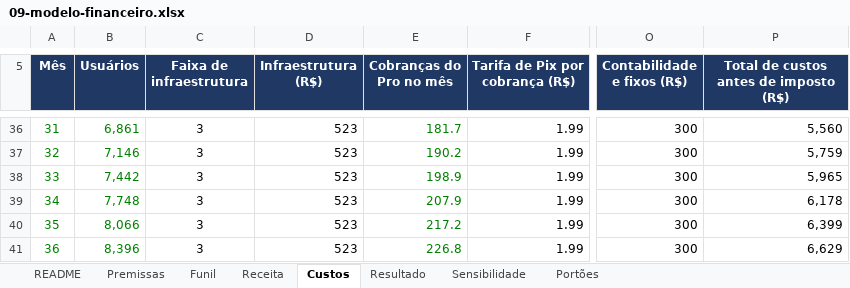
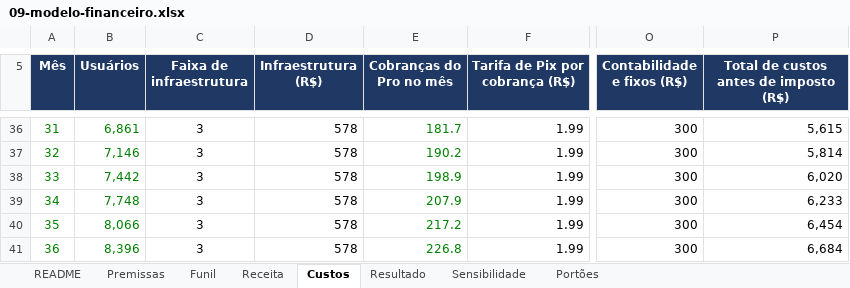
Before and after one commit to drguilhermecapel/Work-Easy, an Excel workbook: apps/web/docs/operacao/09-modelo-financeiro.xlsx, sheet Custos, drawn as a sheet; only a part is shown, gaps mark what is left out; values as stored, in another font and other column widths than the file's, no borders; the diff covers the shown part only; the diff names each change by its address in the sheet, - before the commit and + after, or states it on an @@ line.

```diff
--- a/apps/web/docs/operacao/09-modelo-financeiro.xlsx (sheet Custos)
+++ b/apps/web/docs/operacao/09-modelo-financeiro.xlsx (sheet Custos)
-D36:D41 (Infraestrutura (R$)): 523
+D36:D41 (Infraestrutura (R$)): 578
-P36: 5,560
+P36: 5,615
-P37: 5,759
+P37: 5,814
-P38: 5,965
+P38: 6,020
-P39: 6,178
+P39: 6,233
-P40: 6,399
+P40: 6,454
-P41: 6,629
+P41: 6,684
```
Also changed, not shown: 54 edited cells elsewhere in this sheet, sheet Resultado, sheet Premissas, sheet Portões, sheet README, sheet Sensibilidade, formulas that keep their value, 5 other files.
